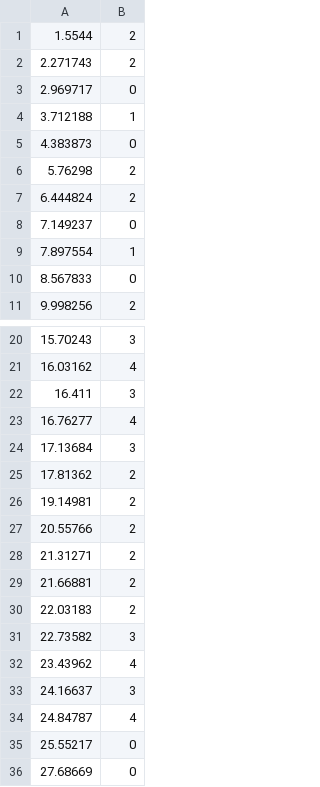
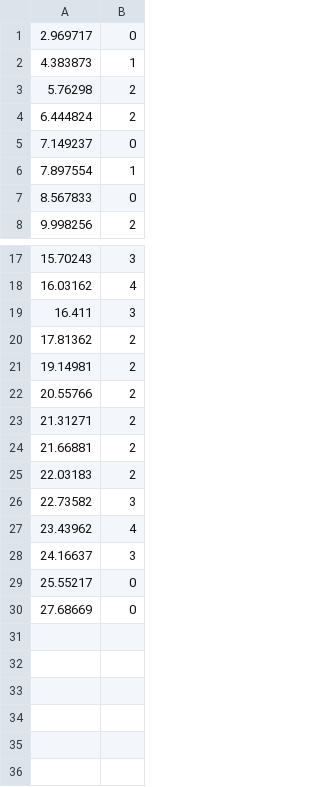
Before and after one commit to balloo07/1weekAutumn, a CSV file: AutumnProject/Assets/Resources/CSV/TestTiming.csv, drawn as a sheet; only a part is shown, gaps mark what is left out.

```diff
--- a/AutumnProject/Assets/Resources/CSV/TestTiming.csv
+++ b/AutumnProject/Assets/Resources/CSV/TestTiming.csv
@@ -1,6 +1,3 @@
-1.5544,2
-2.271743,2
 2.969717,0
-3.712188,1
-4.383873,0
+4.383873,1
 5.76298,2
@@ -22,4 +19,2 @@
 16.411,3
-16.76277,4
-17.13684,3
 17.81362,2
@@ -33,3 +28,2 @@
 24.16637,3
-24.84787,4
 25.55217,0
```
Also changed, not shown: 12 other files.
